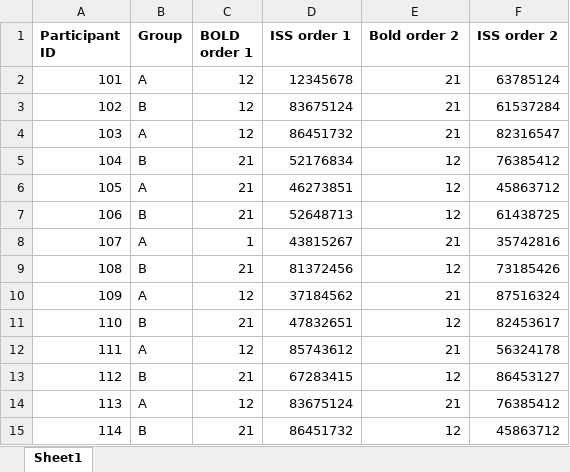
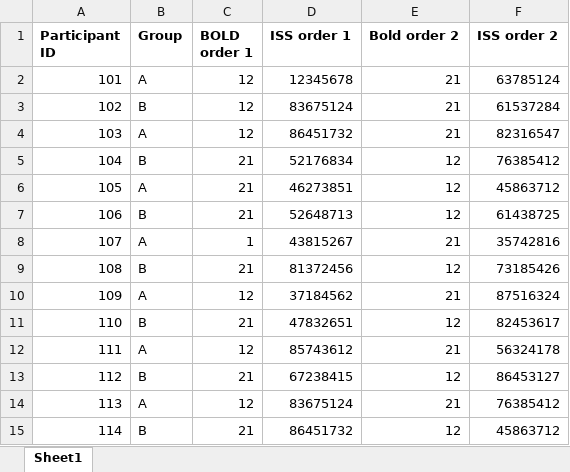
Before and after one commit to asternin/PhDProject, an Excel workbook: Music and Memory/Testing/fMRITestingOrder.xlsx, sheet Sheet1, drawn as a sheet; values as stored, in another font and other column widths than the file's, no borders; the diff names each change by its address in the sheet, - before the commit and + after, or states it on an @@ line.

```diff
--- a/Music and Memory/Testing/fMRITestingOrder.xlsx (sheet Sheet1)
+++ b/Music and Memory/Testing/fMRITestingOrder.xlsx (sheet Sheet1)
-D13 (ISS order 1): 67283415
+D13 (ISS order 1): 67238415
```
Also changed, not shown: CBS/ExampleSchedule.xlsx.
